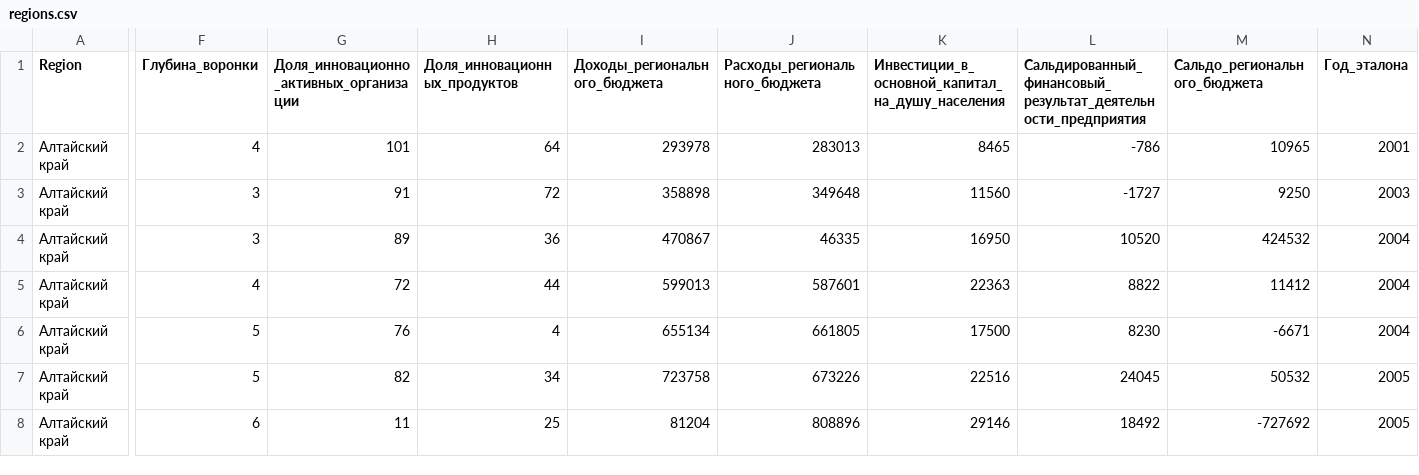
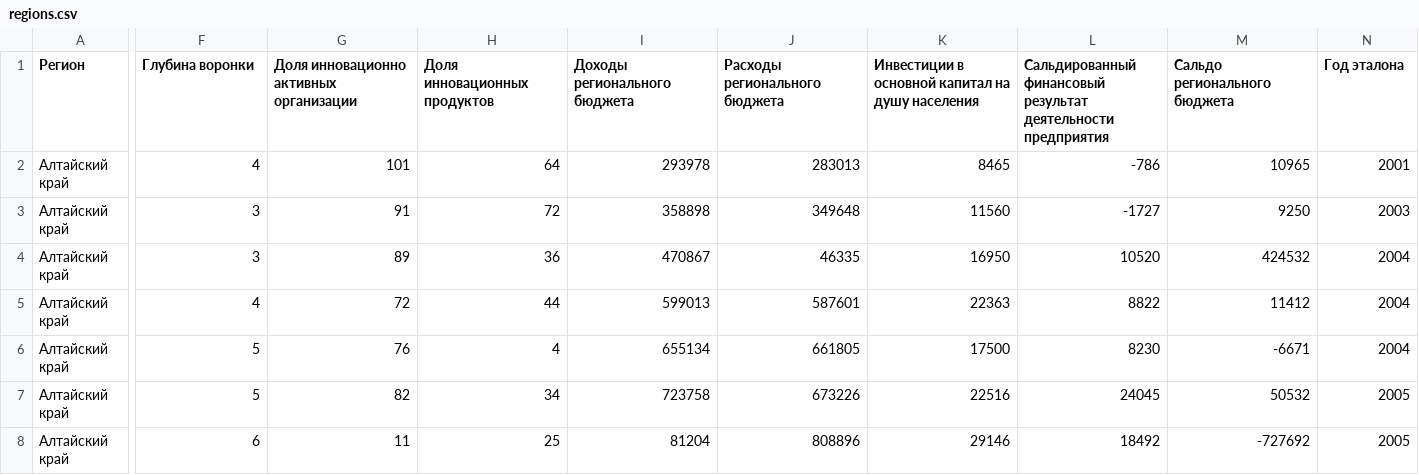
Before and after one commit to Anastas1aMakarova/Russian_Regional_Economy_Analysis, a CSV file: regions.csv, drawn as a sheet; only a part is shown, gaps mark what is left out; the diff names each change by its address in the sheet, - before the commit and + after, or states it on an @@ line.

Commit message:
Add files via upload

```diff
--- a/regions.csv
+++ b/regions.csv
-A1: Region
+A1: Регион
-F1: Глубина_воронки
+F1: Глубина воронки
-G1: Доля_инновационно_активных_организации
+G1: Доля инновационно активных организации
-H1: Доля_инновационных_продуктов
+H1: Доля инновационных продуктов
-I1: Доходы_регионального_бюджета
+I1: Доходы регионального бюджета
-J1: Расходы_регионального_бюджета
+J1: Расходы регионального бюджета
-K1: Инвестиции_в_основной_капитал_на_душу_населения
+K1: Инвестиции в основной капитал на душу населения
-L1: Сальдированный_финансовый_результат_деятельности_предприятия
+L1: Сальдированный финансовый результат деятельности предприятия
-M1: Сальдо_регионального_бюджета
+M1: Сальдо регионального бюджета
-N1: Год_эталона
+N1: Год эталона
```
